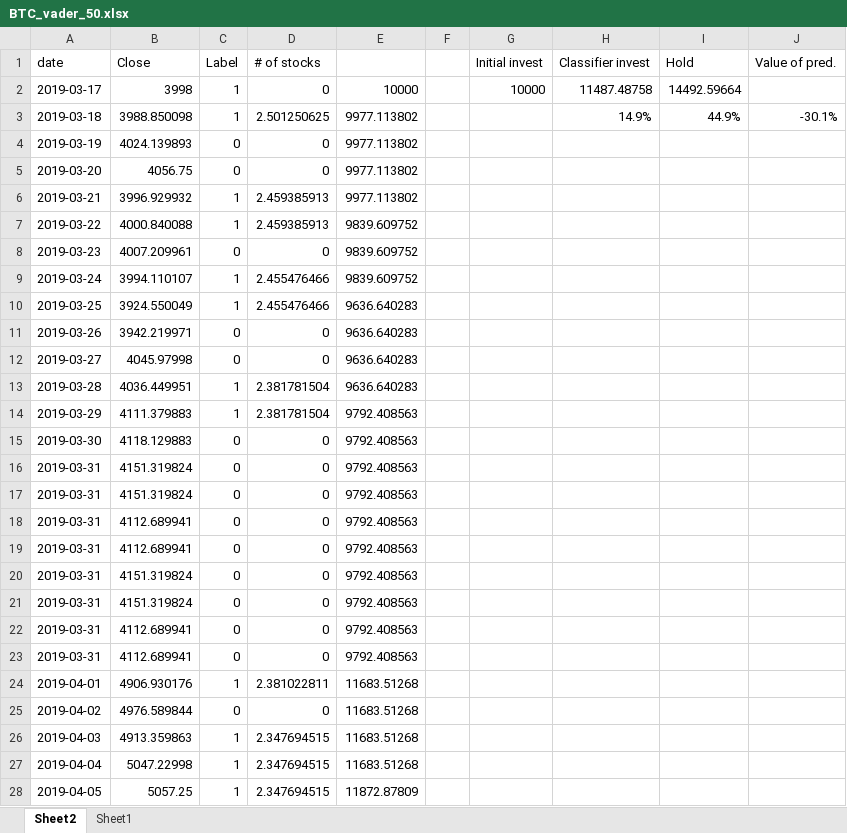
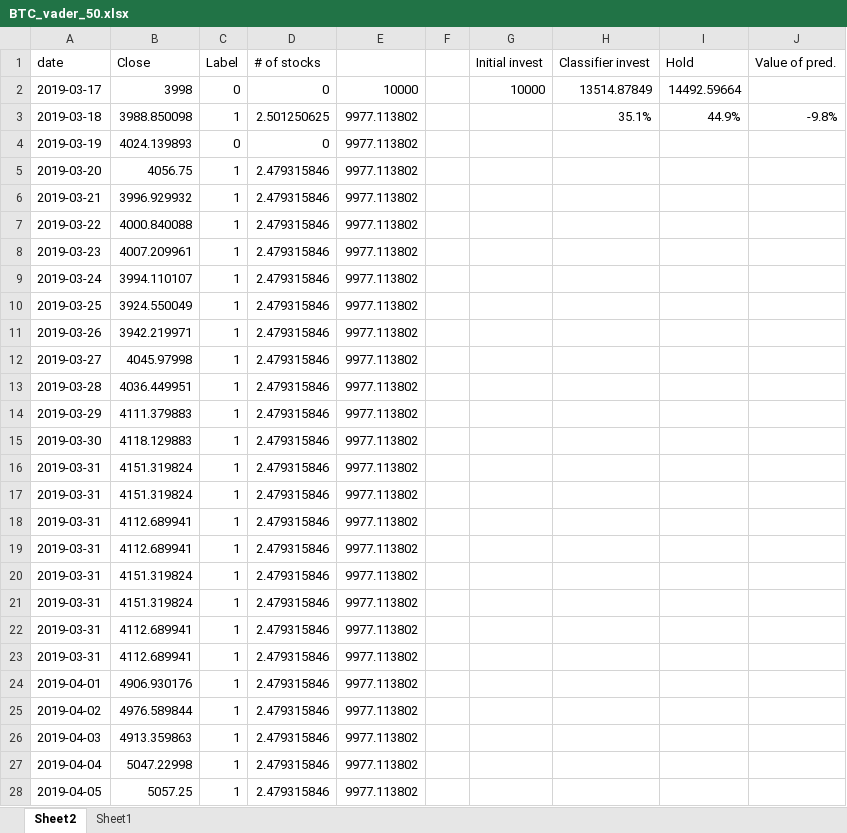
Before and after one commit to falkenovergaard/TA_Exam, an Excel workbook: ML_Data/first_50_dates/Calcs/BTC_vader_50.xlsx, sheet Sheet2, drawn as a sheet; only a part is shown; values as stored, in another font and other column widths than the file's, no borders; table styles not drawn; the diff covers the shown part only; the diff names each change by its address in the sheet, - before the commit and + after, or states it on an @@ line.

```diff
--- a/ML_Data/first_50_dates/Calcs/BTC_vader_50.xlsx (sheet Sheet2)
+++ b/ML_Data/first_50_dates/Calcs/BTC_vader_50.xlsx (sheet Sheet2)
-C2 (Label): 1
+C2 (Label): 0
-H2 (Classifier invest): 11487.48758
+H2 (Classifier invest): 13514.87849
-H3 (Classifier invest): 14.9%
+H3 (Classifier invest): 35.1%
-J3 (Value of pred.): -30.1%
+J3 (Value of pred.): -9.8%
-C5 (Label): 0
+C5 (Label): 1
-D5 (# of stocks): 0
+D5 (# of stocks): 2.479315846
-D6:D7 (# of stocks): 2.459385913
+D6:D7 (# of stocks): 2.479315846
-E7:E9: 9839.609752
+E7:E9: 9977.113802
-C8 (Label): 0
+C8 (Label): 1
-D8 (# of stocks): 0
+D8 (# of stocks): 2.479315846
-D9:D10 (# of stocks): 2.455476466
+D9:D10 (# of stocks): 2.479315846
-E10:E13: 9636.640283
+E10:E13: 9977.113802
-C11:C12 (Label): 0
+C11:C12 (Label): 1
-D11:D12 (# of stocks): 0
+D11:D12 (# of stocks): 2.479315846
-D13:D14 (# of stocks): 2.381781504
+D13:D14 (# of stocks): 2.479315846
-E14:E23: 9792.408563
+E14:E23: 9977.113802
-C15:C23 (Label): 0
+C15:C23 (Label): 1
-D15:D23 (# of stocks): 0
+D15:D23 (# of stocks): 2.479315846
-D24 (# of stocks): 2.381022811
+D24 (# of stocks): 2.479315846
-E24:E27: 11683.51268
+E24:E27: 9977.113802
-C25 (Label): 0
+C25 (Label): 1
-D25 (# of stocks): 0
+D25 (# of stocks): 2.479315846
-D26:D28 (# of stocks): 2.347694515
+D26:D28 (# of stocks): 2.479315846
-E28: 11872.87809
+E28: 9977.113802
```
Also changed, not shown: 64 edited cells elsewhere in this sheet, ML_Data/first_50_dates/Calcs/BTC_neg_50.xlsx, ML_Data/first_50_dates/Calcs/BTC_pos_50.xlsx, 7 other files.
